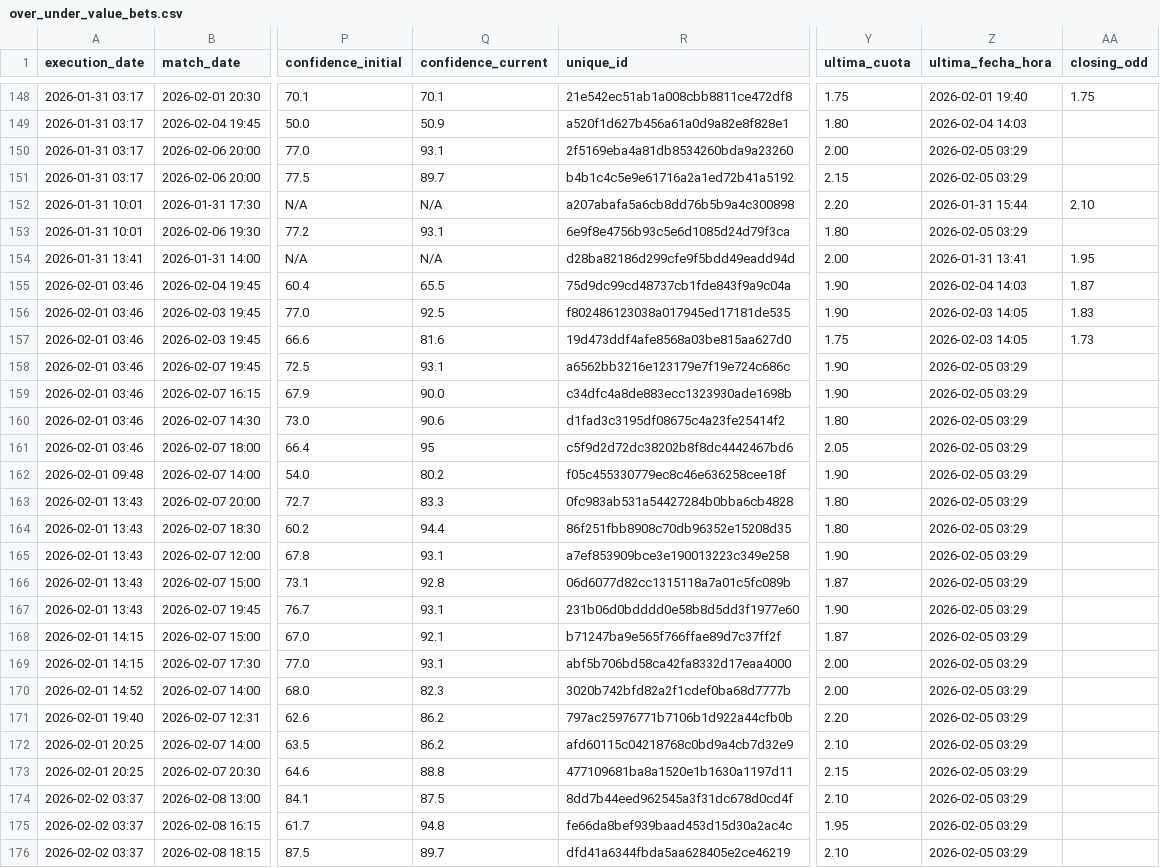
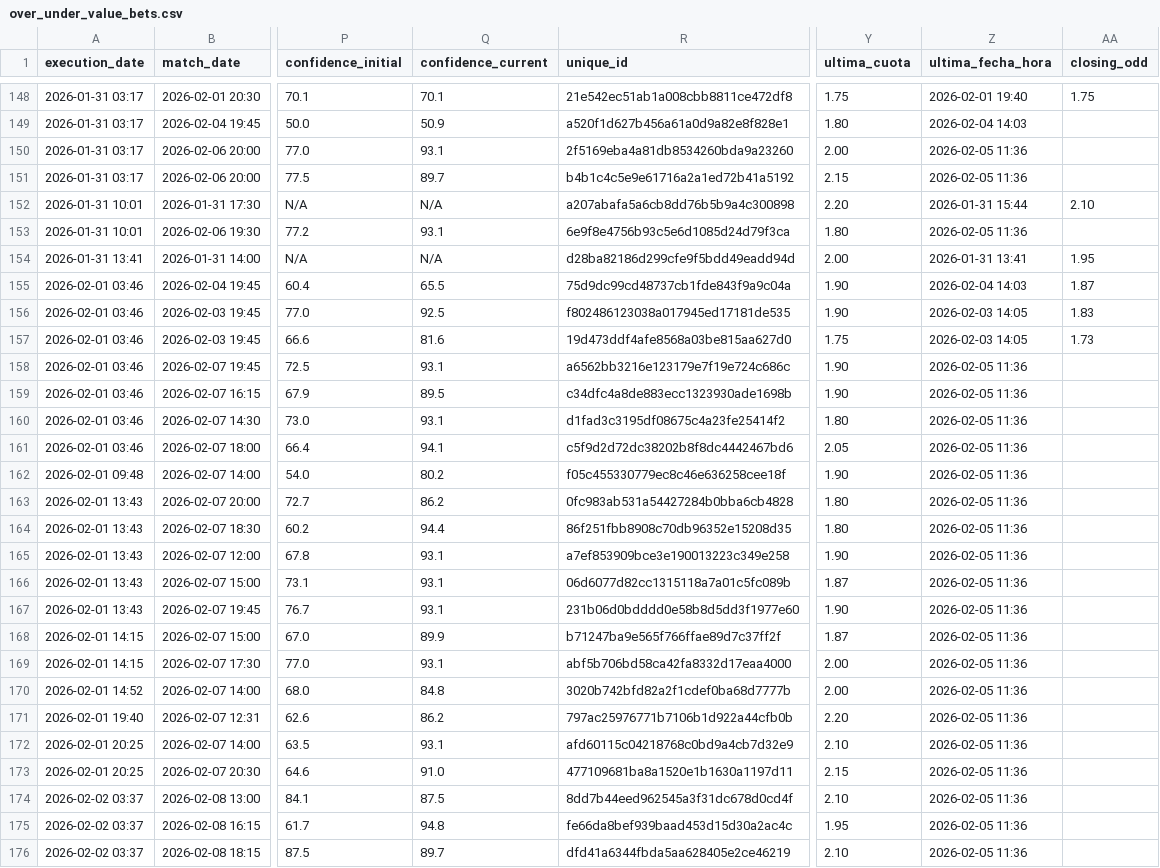
Before and after one commit to pedromanuelfdz-netizen/betting-dashboard, a CSV file: over_under_value_bets.csv, drawn as a sheet; only a part is shown, gaps mark what is left out; the diff covers the shown part only; the diff names each change by its address in the sheet, - before the commit and + after, or states it on an @@ line.

```diff
--- a/over_under_value_bets.csv
+++ b/over_under_value_bets.csv
-Z150:Z151 (ultima_fecha_hora): 2026-02-05 03:29
+Z150:Z151 (ultima_fecha_hora): 2026-02-05 11:36
-Z153 (ultima_fecha_hora): 2026-02-05 03:29
+Z153 (ultima_fecha_hora): 2026-02-05 11:36
-Z158:Z176 (ultima_fecha_hora): 2026-02-05 03:29
+Z158:Z176 (ultima_fecha_hora): 2026-02-05 11:36
-Q159 (confidence_current): 90.0
+Q159 (confidence_current): 89.5
-Q160 (confidence_current): 90.6
+Q160 (confidence_current): 93.1
-Q161 (confidence_current): 95
+Q161 (confidence_current): 94.1
-Q163 (confidence_current): 83.3
+Q163 (confidence_current): 86.2
-Q166 (confidence_current): 92.8
+Q166 (confidence_current): 93.1
-Q168 (confidence_current): 92.1
+Q168 (confidence_current): 89.9
-Q170 (confidence_current): 82.3
+Q170 (confidence_current): 84.8
-Q172 (confidence_current): 86.2
+Q172 (confidence_current): 93.1
-Q173 (confidence_current): 88.8
+Q173 (confidence_current): 91.0
```
Also changed, not shown: 8 edited cells elsewhere in this file, 1 other file.
